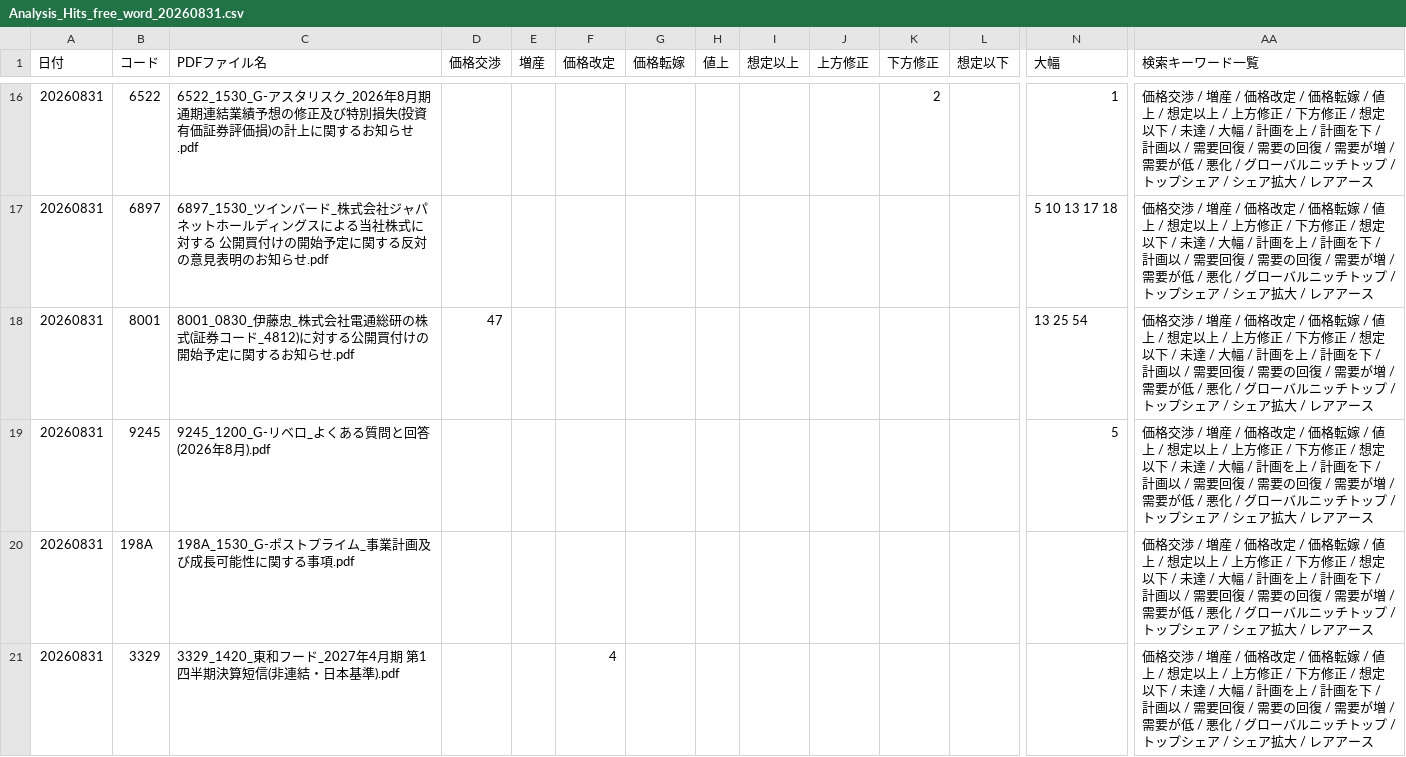
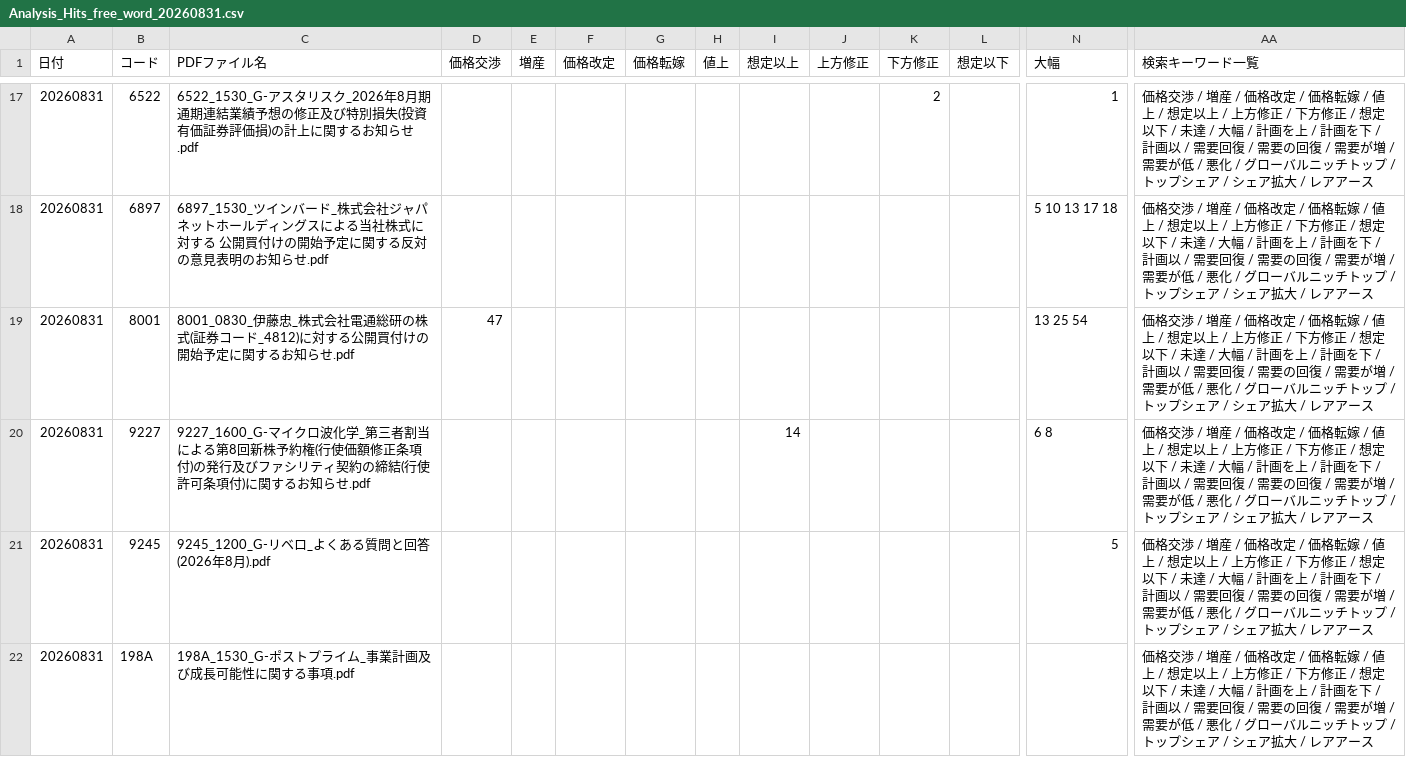
Before and after one commit to onokazu777/tdnet-viewer, a CSV file: data/search/Analysis_Hits_free_word_20260831.csv, drawn as a sheet; only a part is shown, gaps mark what is left out; the shorter side is filled out with more unchanged rows; rows hold the shown columns only; the diff covers the shown part only; the diff names each change by its address in the sheet, - before the commit and + after, or states it on an @@ line.

```diff
--- a/data/search/Analysis_Hits_free_word_20260831.csv
+++ b/data/search/Analysis_Hits_free_word_20260831.csv
+row 20: 20260831 | 9227 | 9227_1600_G-マイクロ波化学_第三者割当による第8回新株予約権(行使価額修正条項付)の発行及びファシリティ契約の締結(行使許可条項付)に関するお知らせ.pdf |  |  |  |  |  | 14 |  |  |  | 6 8 | 価格交渉 / 増産 / 価格改定 / 価格転嫁 / 値上 / 想定以上 / 上方修正 / 下方修正 / 想定以下 / 未達 / 大幅 / 計画を上 / 計画を下 / 計画以 / 需要回復 / 需要の回復 / 需要が増 / 需要が低 / 悪化 / グローバルニッチトップ / トップシェア / シェア拡大 / レアアース
```
Also changed, not shown: 3 added rows elsewhere in this file, data/search/PDF_Search_Result_Distribution_free_word_20260831_sh.csv, 5 other files.
